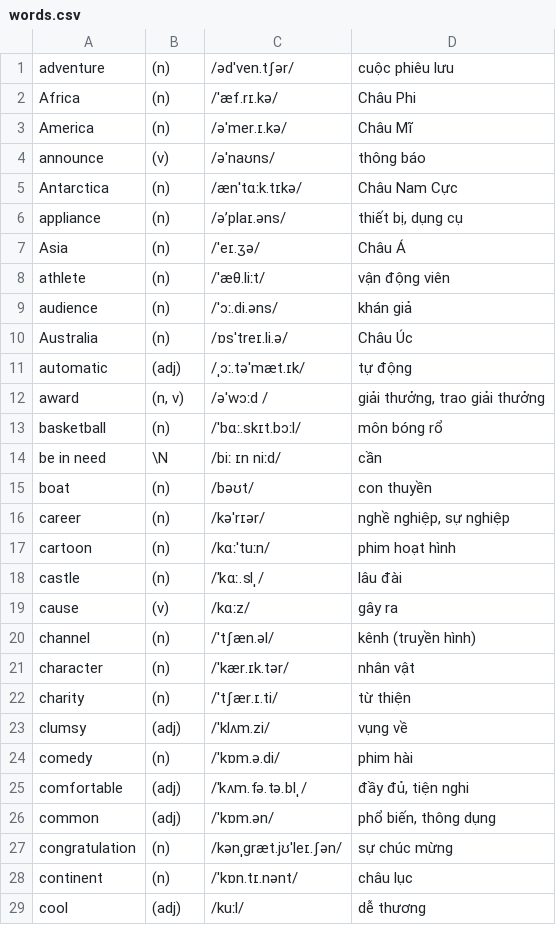
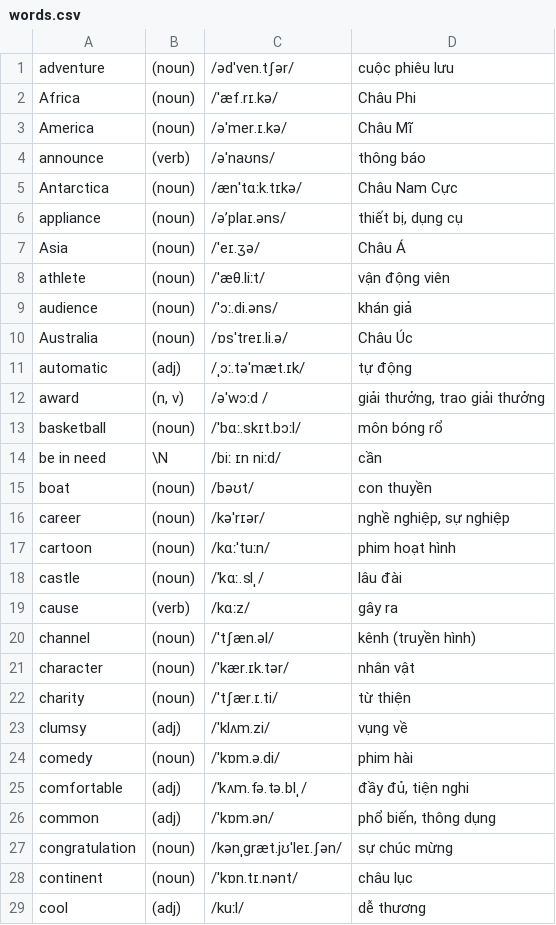
Before and after one commit to truonganhhoang/int3507-2016, a CSV file: NaVi/chatbot/database/raw/words.csv, drawn as a sheet; only a part is shown; the diff covers the shown part only.

Commit message:
Add new import function for new words

```diff
--- a/NaVi/chatbot/database/raw/words.csv
+++ b/NaVi/chatbot/database/raw/words.csv
@@ -1,29 +1,29 @@
-adventure|(n)|/ədˈven.tʃər/|cuộc phiêu lưu
-Africa|(n)|/ˈæf.rɪ.kə/|Châu Phi
-America|(n)|/əˈmer.ɪ.kə/|Châu Mĩ
-announce|(v)|/əˈnaʊns/|thông báo
-Antarctica|(n)|/ænˈtɑːk.tɪkə/|Châu Nam Cực
-appliance|(n)|/ə’plaɪ.əns/|thiết bị, dụng cụ
-Asia|(n)|/ˈeɪ.ʒə/|Châu Á
-athlete|(n)|/ˈæθ.liːt/|vận động viên
-audience|(n)|/ˈɔː.di.əns/|khán giả
-Australia|(n)|/ɒsˈtreɪ.li.ə/|Châu Úc
+adventure|(noun)|/ədˈven.tʃər/|cuộc phiêu lưu
+Africa|(noun)|/ˈæf.rɪ.kə/|Châu Phi
+America|(noun)|/əˈmer.ɪ.kə/|Châu Mĩ
+announce|(verb)|/əˈnaʊns/|thông báo
+Antarctica|(noun)|/ænˈtɑːk.tɪkə/|Châu Nam Cực
+appliance|(noun)|/ə’plaɪ.əns/|thiết bị, dụng cụ
+Asia|(noun)|/ˈeɪ.ʒə/|Châu Á
+athlete|(noun)|/ˈæθ.liːt/|vận động viên
+audience|(noun)|/ˈɔː.di.əns/|khán giả
+Australia|(noun)|/ɒsˈtreɪ.li.ə/|Châu Úc
 automatic|(adj)|/ˌɔː.təˈmæt.ɪk/|tự động
 award|(n, v)|/əˈwɔːd /|giải thưởng, trao giải thưởng
-basketball|(n)|/ˈbɑː.skɪt.bɔːl/|môn bóng rổ
+basketball|(noun)|/ˈbɑː.skɪt.bɔːl/|môn bóng rổ
 be in need|\N|/biː ɪn niːd/|cần
-boat|(n)|/bəʊt/|con thuyền
-career|(n)|/kəˈrɪər/|nghề nghiệp, sự nghiệp
-cartoon|(n)|/kɑːˈtuːn/|phim hoạt hình
-castle|(n)|/ˈkɑː.sl ̩/|lâu đài
-cause|(v)|/kɑːz/|gây ra
-channel|(n)|/ˈtʃæn.əl/|kênh (truyền hình)
-character|(n)|/ˈkær.ɪk.tər/|nhân vật
-charity|(n)|/ˈtʃær.ɪ.ti/|từ thiện
+boat|(noun)|/bəʊt/|con thuyền
+career|(noun)|/kəˈrɪər/|nghề nghiệp, sự nghiệp
+cartoon|(noun)|/kɑːˈtuːn/|phim hoạt hình
+castle|(noun)|/ˈkɑː.sl ̩/|lâu đài
+cause|(verb)|/kɑːz/|gây ra
+channel|(noun)|/ˈtʃæn.əl/|kênh (truyền hình)
+character|(noun)|/ˈkær.ɪk.tər/|nhân vật
+charity|(noun)|/ˈtʃær.ɪ.ti/|từ thiện
 clumsy|(adj)|/ˈklʌm.zi/|vụng về
-comedy|(n)|/ˈkɒm.ə.di/|phim hài
+comedy|(noun)|/ˈkɒm.ə.di/|phim hài
 comfortable|(adj)|/ˈkʌm.fə.tə.bl ̩/|đầy đủ, tiện nghi
 common|(adj)|/ˈkɒm.ən/|phổ biến, thông dụng
-congratulation|(n)|/kənˌgræt.jʊˈleɪ.ʃən/|sự chúc mừng
-continent|(n)|/ˈkɒn.tɪ.nənt/|châu lục
+congratulation|(noun)|/kənˌgræt.jʊˈleɪ.ʃən/|sự chúc mừng
+continent|(noun)|/ˈkɒn.tɪ.nənt/|châu lục
 cool|(adj)|/kuːl/|dễ thương
```
Also changed, not shown: 84 edited cells elsewhere in this file, 1 other file.
